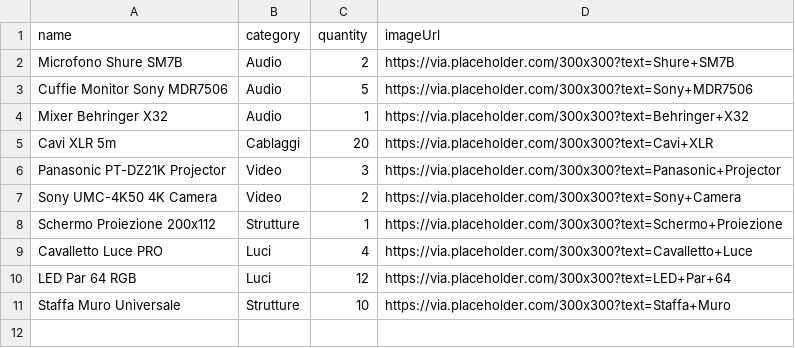
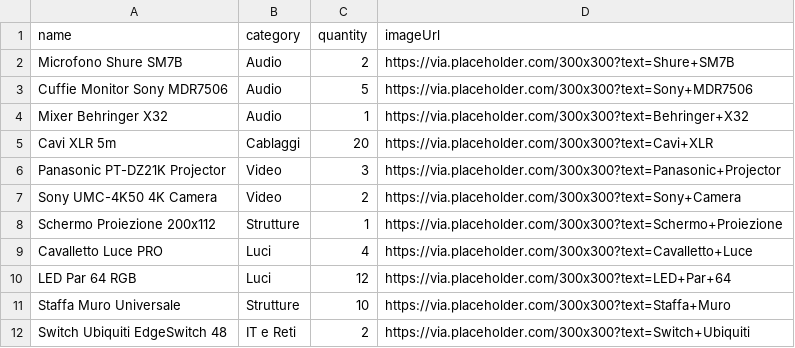
Before and after one commit to andry1234-cpu/av-rental-backend, a CSV file: scripts/equipment_template.csv, drawn as a sheet; the diff names each change by its address in the sheet, - before the commit and + after, or states it on an @@ line.

Commit message:
Nuova categoria: IT e Reti - aggiunta al seedData e CSV template

```diff
--- a/scripts/equipment_template.csv
+++ b/scripts/equipment_template.csv
+row 12: Switch Ubiquiti EdgeSwitch 48 | IT e Reti | 2 | https://via.placeholder.com/300x300?text=Switch+Ubiquiti
```
Also changed, not shown: 1 other file.
